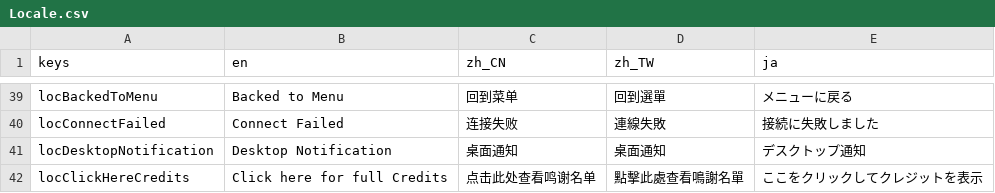
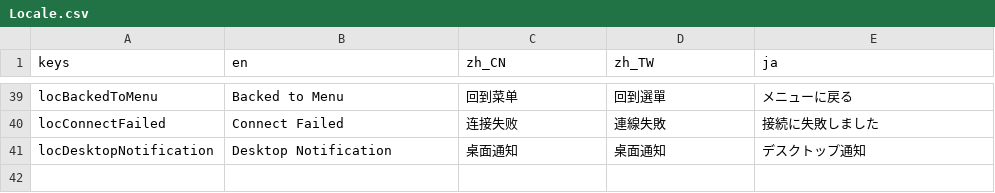
Before and after one commit to SheepYhangCN/LocalChat, a CSV file: Locale/Locale.csv, drawn as a sheet; only a part is shown, gaps mark what is left out.

```diff
--- a/Locale/Locale.csv
+++ b/Locale/Locale.csv
@@ -41,2 +41 @@ locConnectFailed;Connect Failed;连接失败;連線失敗;接続に失敗しま
 locDesktopNotification;Desktop Notification;桌面通知;桌面通知;デスクトップ通知
-locClickHereCredits;Click here for full Credits;点击此处查看鸣谢名单;點擊此處查看鳴謝名單;ここをクリックしてクレジットを表示
```
Also changed, not shown: 4 other files.
